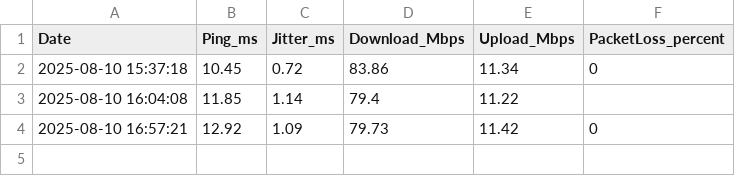
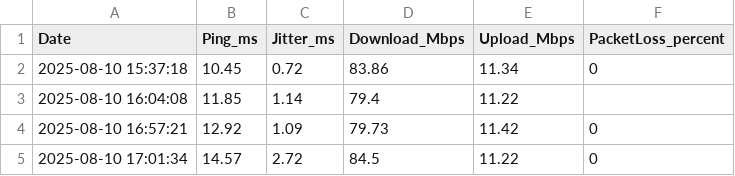
Before and after one commit to Ghostmonday/internet-speed-logs, a CSV file: speedtest_log.csv, drawn as a sheet; the diff names each change by its address in the sheet, - before the commit and + after, or states it on an @@ line.

Commit message:
Speedtest result for 2025-08-10 17:01:34

```diff
--- a/speedtest_log.csv
+++ b/speedtest_log.csv
+row 5: 2025-08-10 17:01:34 | 14.57 | 2.72 | 84.5 | 11.22 | 0
```
Also changed, not shown: 1 other file.
